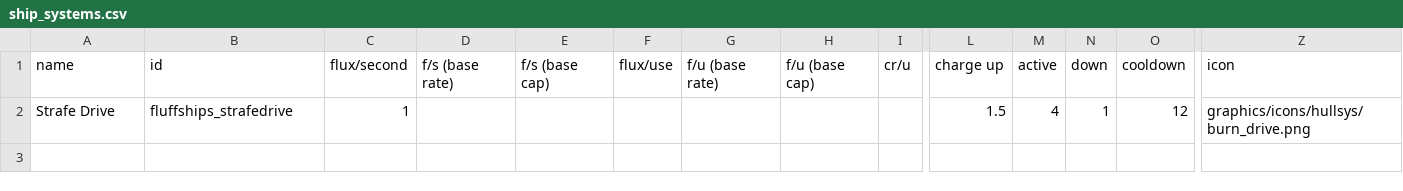
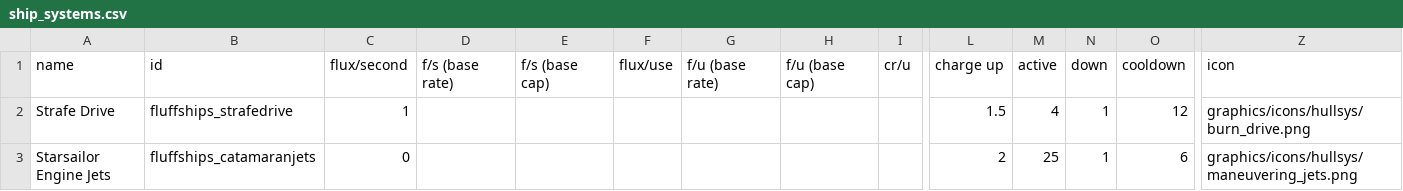
Before and after one commit to MrFluffster/fluffShipPack, a CSV file: data/shipsystems/ship_systems.csv, drawn as a sheet; only a part is shown, gaps mark what is left out; rows hold the shown columns only; the diff names each change by its address in the sheet, - before the commit and + after, or states it on an @@ line.

```diff
--- a/data/shipsystems/ship_systems.csv
+++ b/data/shipsystems/ship_systems.csv
+row 3: Starsailor Engine Jets | fluffships_catamaranjets | 0 |  |  |  |  |  |  | 2 | 25 | 1 | 6 | graphics/icons/hullsys/maneuvering_jets.png
```
Also changed, not shown: data/hulls/ship_data.csv, 9 other files.
